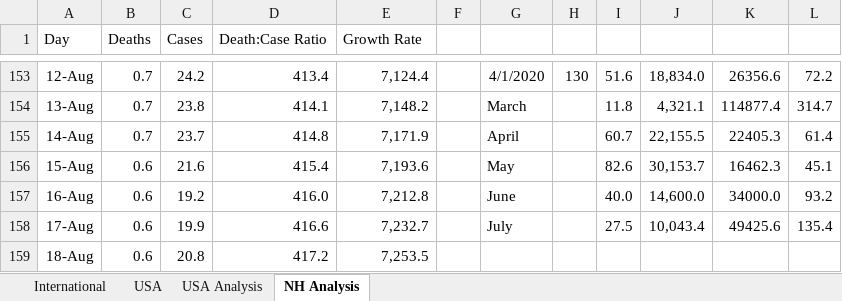
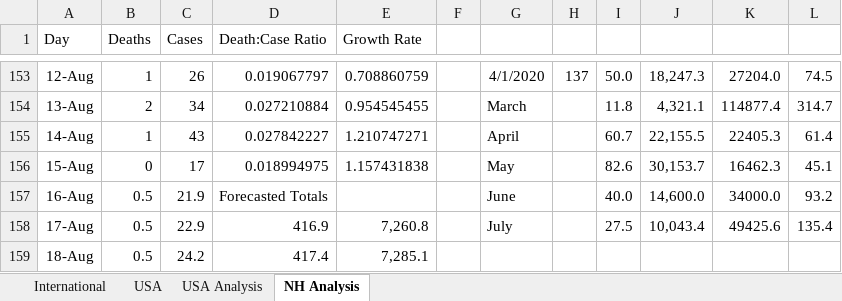
Before and after one commit to jonathancummings/SomeCovidAnalyses, an Excel workbook: Covid-19.xlsx, sheet NH Analysis, drawn as a sheet; only a part is shown, gaps mark what is left out; values as stored, in another font and other column widths than the file's, no borders; charts and pictures and conditional formats not drawn; the diff covers the shown part only; the diff names each change by its address in the sheet, - before the commit and + after, or states it on an @@ line.

```diff
--- a/Covid-19.xlsx (sheet NH Analysis)
+++ b/Covid-19.xlsx (sheet NH Analysis)
-B153 (Deaths): 0.7
+B153 (Deaths): 1
-C153 (Cases): 24.2
+C153 (Cases): 26
-D153 (Death:Case Ratio): 413.4
+D153 (Death:Case Ratio): 0.019067797
-E153 (Growth Rate): 7,124.4
+E153 (Growth Rate): 0.708860759
-H153: 130
+H153: 137
-I153: 51.6
+I153: 50.0
-J153: 18,834.0
+J153: 18,247.3
-K153: 26356.6
+K153: 27204.0
-L153: 72.2
+L153: 74.5
-B154 (Deaths): 0.7
+B154 (Deaths): 2
-C154 (Cases): 23.8
+C154 (Cases): 34
-D154 (Death:Case Ratio): 414.1
+D154 (Death:Case Ratio): 0.027210884
-E154 (Growth Rate): 7,148.2
+E154 (Growth Rate): 0.954545455
-B155 (Deaths): 0.7
+B155 (Deaths): 1
-C155 (Cases): 23.7
+C155 (Cases): 43
-D155 (Death:Case Ratio): 414.8
+D155 (Death:Case Ratio): 0.027842227
-E155 (Growth Rate): 7,171.9
+E155 (Growth Rate): 1.210747271
-B156 (Deaths): 0.6
+B156 (Deaths): 0
-C156 (Cases): 21.6
+C156 (Cases): 17
-D156 (Death:Case Ratio): 415.4
+D156 (Death:Case Ratio): 0.018994975
-E156 (Growth Rate): 7,193.6
+E156 (Growth Rate): 1.157431838
-B157:B159 (Deaths): 0.6
+B157:B159 (Deaths): 0.5
-C157 (Cases): 19.2
+C157 (Cases): 21.9
-D157 (Death:Case Ratio): 416.0
+D157 (Death:Case Ratio): Forecasted Totals
-E157 (Growth Rate): 7,212.8
+E157 (Growth Rate): (empty)
-C158 (Cases): 19.9
+C158 (Cases): 22.9
-D158 (Death:Case Ratio): 416.6
+D158 (Death:Case Ratio): 416.9
-E158 (Growth Rate): 7,232.7
+E158 (Growth Rate): 7,260.8
-C159 (Cases): 20.8
+C159 (Cases): 24.2
-D159 (Death:Case Ratio): 417.2
+D159 (Death:Case Ratio): 417.4
-E159 (Growth Rate): 7,253.5
+E159 (Growth Rate): 7,285.1
```
Also changed, not shown: 526 edited cells elsewhere in this sheet, sheet International, sheet USA, sheet USA Analysis, formulas that keep their value, hidden cells, charts or pictures.
